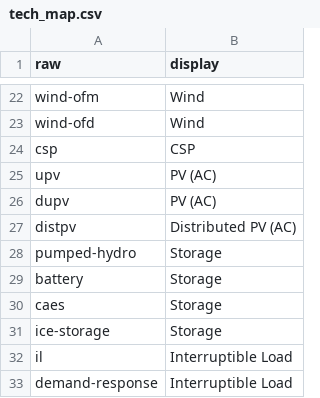
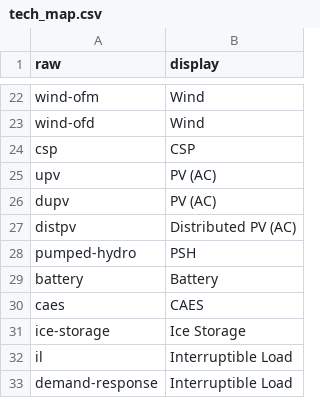
Before and after one commit to mmowers/bokehpivot, a CSV file: in/tech_map.csv, drawn as a sheet; only a part is shown, gaps mark what is left out.

```diff
--- a/in/tech_map.csv
+++ b/in/tech_map.csv
@@ -27,6 +27,6 @@ dupv,PV (AC)
 distpv,Distributed PV (AC)
-pumped-hydro,Storage
-battery,Storage
-caes,Storage
-ice-storage,Storage
+pumped-hydro,PSH
+battery,Battery
+caes,CAES
+ice-storage,Ice Storage
 il,Interruptible Load
```
Also changed, not shown: in/reeds2/tech_map.csv, in/reeds2/tech_style.csv, 1 other file.
